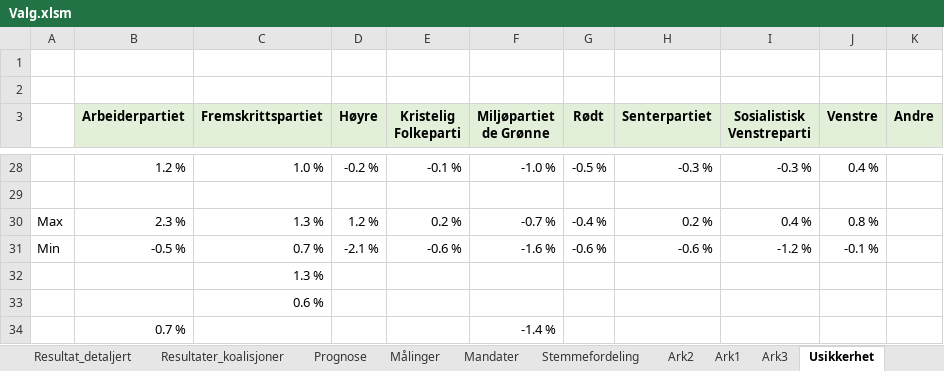
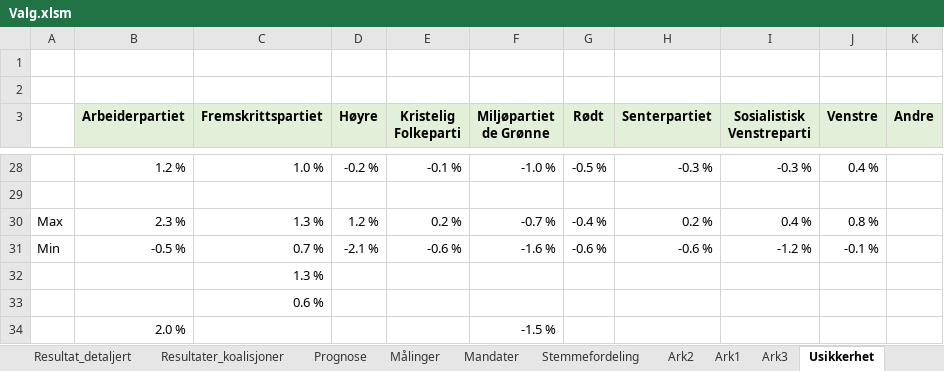
Before and after one commit to Harhoy/valgmodell, an Excel workbook: modell/Valg.xlsm, sheet Usikkerhet, drawn as a sheet; only a part is shown, gaps mark what is left out; values as stored, in another font and other column widths than the file's, no borders; charts and pictures not drawn; removed rows and columns are numbered as before the commit, all else as after; the diff names each change by its address in the sheet, - before the commit and + after, or states it on an @@ line.

```diff
--- a/modell/Valg.xlsm (sheet Usikkerhet)
+++ b/modell/Valg.xlsm (sheet Usikkerhet)
-row 34:  | 0.7 % |  |  |  | -1.4 %
+row 34:  | 2.0 % |  |  |  | -1.5 %
```
Also changed, not shown: sheet Målinger, sheet Forutsetninger, charts or pictures, 8 other files.
